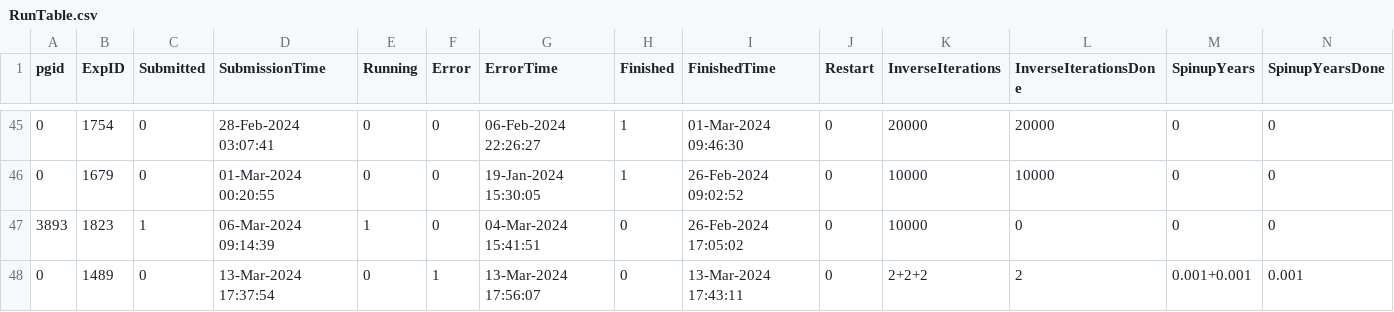
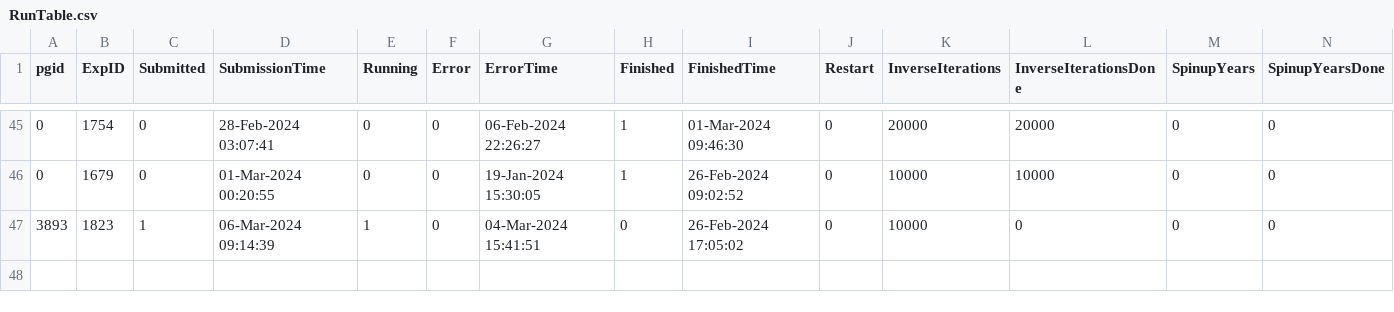
Before and after one commit to janderydt/ua_ANT, a CSV file: ANT_Inverse/RunTable.csv, drawn as a sheet; only a part is shown, gaps mark what is left out; rows hold the shown columns only; the diff names each change by its address in the sheet, - before the commit and + after, or states it on an @@ line.

```diff
--- a/ANT_Inverse/RunTable.csv
+++ b/ANT_Inverse/RunTable.csv
-row 48: 0 | 1489 | 0 | 13-Mar-2024 17:37:54 | 0 | 1 | 13-Mar-2024 17:56:07 | 0 | 13-Mar-2024 17:43:11 | 0 | 2+2+2 | 2 | 0.001+0.001 | 0.001
```
Also changed, not shown: 3 other files.
